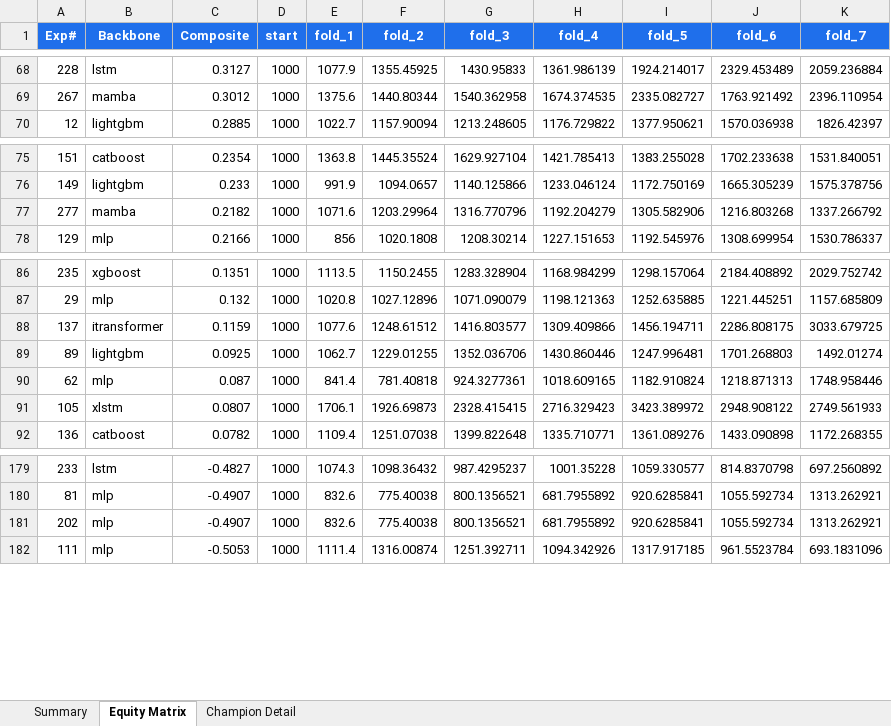
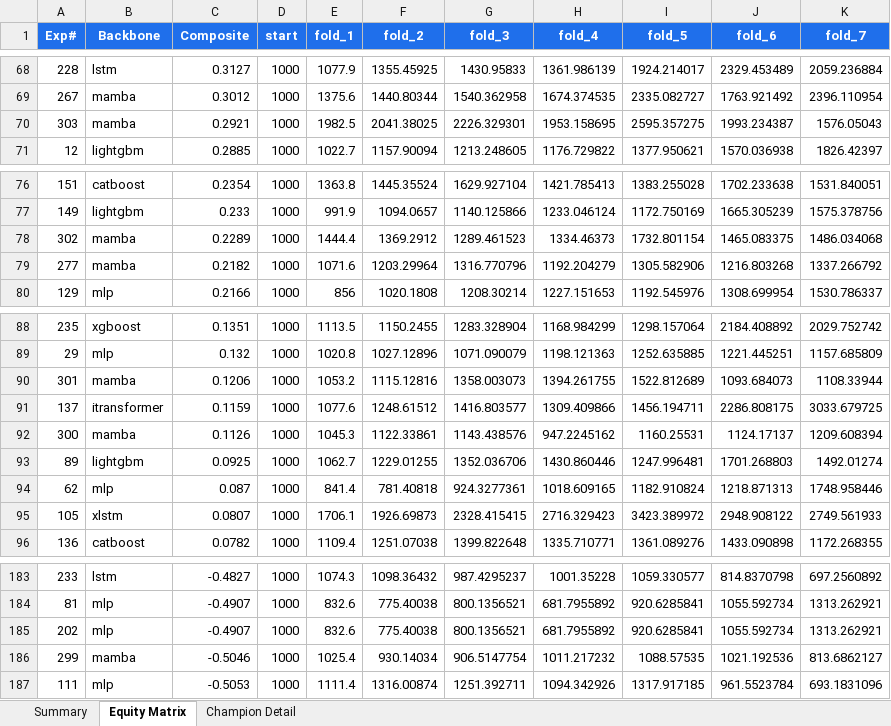
Before and after one commit to dlmastery/autoresearch, an Excel workbook: docs/index_stock_dashboard/autoresearch_equity.xlsx, sheet Equity Matrix, drawn as a sheet; only a part is shown, gaps mark what is left out; values as stored, in another font and other column widths than the file's, no borders; charts and pictures not drawn; the diff names each change by its address in the sheet, - before the commit and + after, or states it on an @@ line.

```diff
--- a/docs/index_stock_dashboard/autoresearch_equity.xlsx (sheet Equity Matrix)
+++ b/docs/index_stock_dashboard/autoresearch_equity.xlsx (sheet Equity Matrix)
+row 70: 303 | mamba | 0.2921 | 1000 | 1982.5 | 2041.38025 | 2226.329301 | 1953.158695 | 2595.357275 | 1993.234387 | 1576.05043
+row 78: 302 | mamba | 0.2289 | 1000 | 1444.4 | 1369.2912 | 1289.461523 | 1334.46373 | 1732.801154 | 1465.083375 | 1486.034068
+row 90: 301 | mamba | 0.1206 | 1000 | 1053.2 | 1115.12816 | 1358.003073 | 1394.261755 | 1522.812689 | 1093.684073 | 1108.33944
+row 92: 300 | mamba | 0.1126 | 1000 | 1045.3 | 1122.33861 | 1143.438576 | 947.2245162 | 1160.25531 | 1124.17137 | 1209.608394
+row 186: 299 | mamba | -0.5046 | 1000 | 1025.4 | 930.14034 | 906.5147754 | 1011.217232 | 1088.57535 | 1021.192536 | 813.6862127
```
Also changed, not shown: sheet Summary, charts or pictures, 26 other files.
